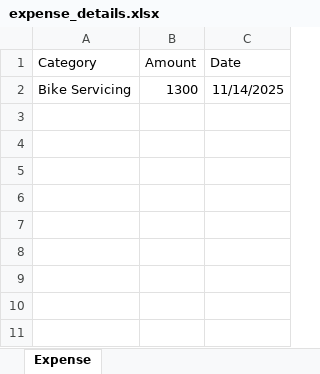
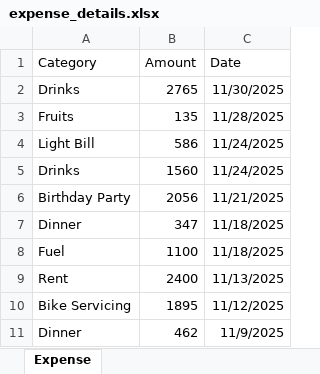
Before and after one commit to PrajwalHG-7/ExpenseTracker, an Excel workbook: backend/Excels/expense_details.xlsx, sheet Expense, drawn as a sheet; values as stored, in another font and other column widths than the file's, no borders; addresses are those after the commit; the diff names each change by its address in the sheet, - before the commit and + after, or states it on an @@ line.

Commit message:
Added Download Transaction Details

```diff
--- a/backend/Excels/expense_details.xlsx (sheet Expense)
+++ b/backend/Excels/expense_details.xlsx (sheet Expense)
+row 2: Drinks | 2765 | 11/30/2025
+row 3: Fruits | 135 | 11/28/2025
+row 4: Light Bill | 586 | 11/24/2025
+row 5: Drinks | 1560 | 11/24/2025
+row 6: Birthday Party | 2056 | 11/21/2025
+row 7: Dinner | 347 | 11/18/2025
+row 8: Fuel | 1100 | 11/18/2025
+row 9: Rent | 2400 | 11/13/2025
-B10 (Amount): 1300
+B10 (Amount): 1895
-C10 (Date): 11/14/2025
+C10 (Date): 11/12/2025
+row 11: Dinner | 462 | 11/9/2025
```
Also changed, not shown: backend/Excels/income_details.xlsx, 13 other files.
